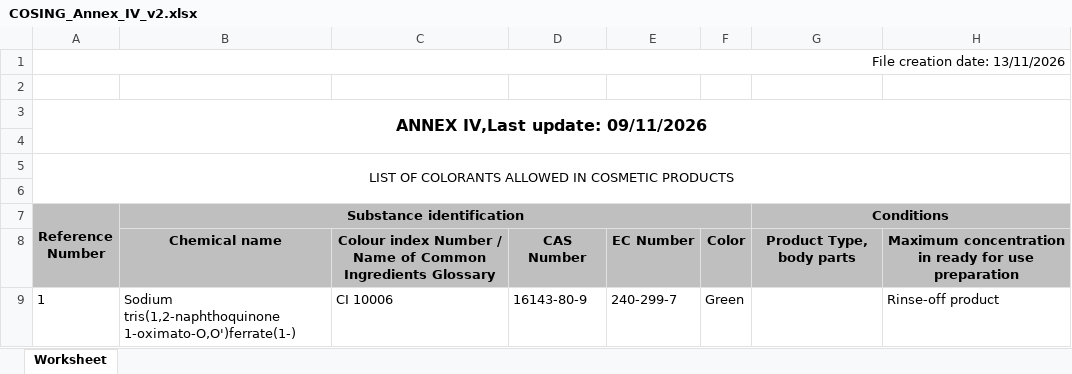
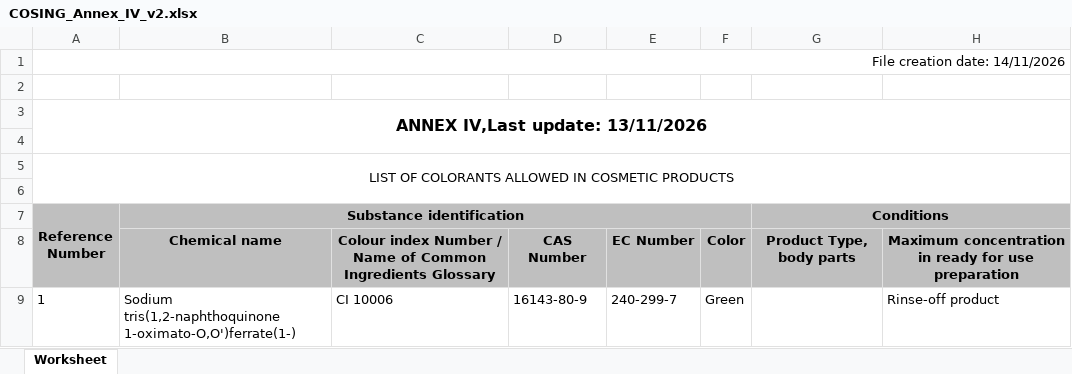
Before and after one commit to Maxi199588/cosmetic-checker, an Excel workbook: RESTRICCIONES/COSING_Annex_IV_v2.xlsx, sheet Worksheet, drawn as a sheet; only a part is shown; values as stored, in another font and other column widths than the file's, no borders; the diff names each change by its address in the sheet, - before the commit and + after, or states it on an @@ line.

```diff
--- a/RESTRICCIONES/COSING_Annex_IV_v2.xlsx (sheet Worksheet)
+++ b/RESTRICCIONES/COSING_Annex_IV_v2.xlsx (sheet Worksheet)
-A1 (Reference Number): File creation date: 13/11/2026
+A1 (Reference Number): File creation date: 14/11/2026
-A3 (Reference Number): ANNEX IV,Last update: 09/11/2026
+A3 (Reference Number): ANNEX IV,Last update: 13/11/2026
```
